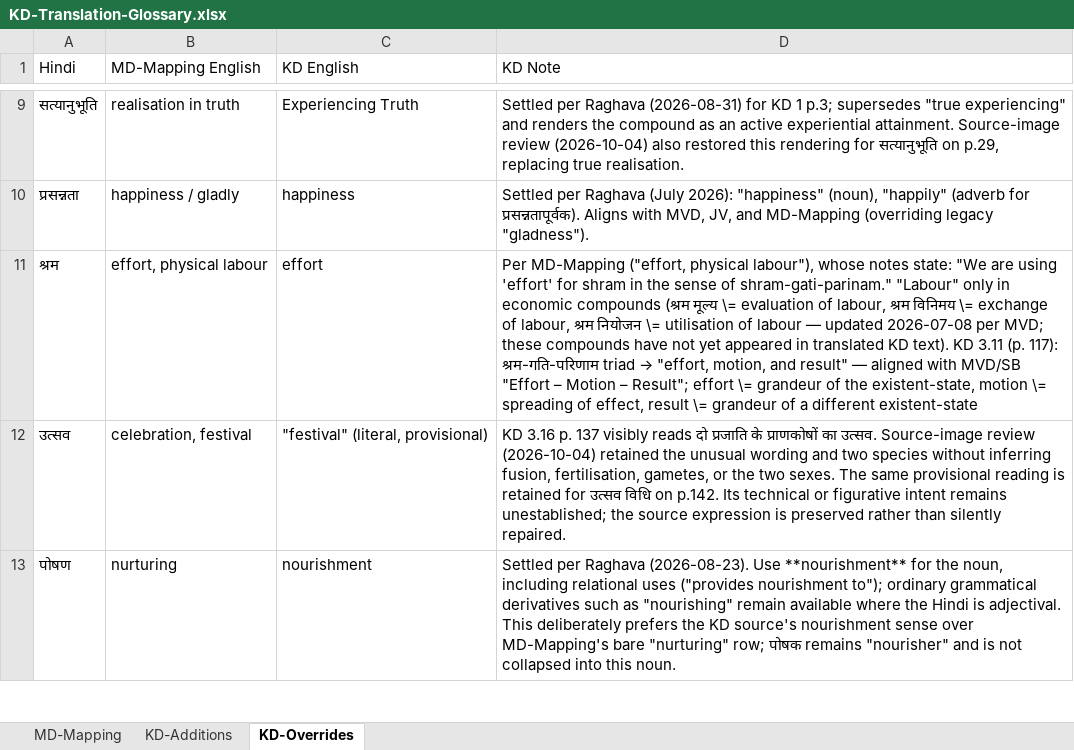
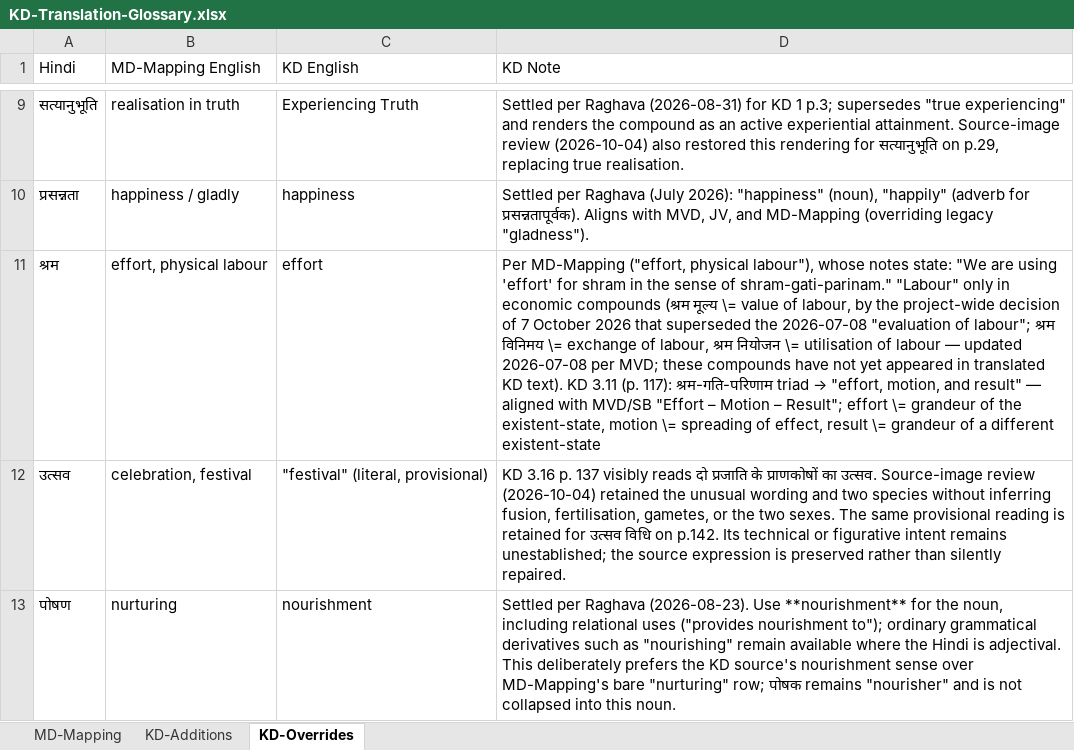
Before and after one commit to raghavamohan/AnalyticMadhyasthDarshan, an Excel workbook: References/Madhyasth-Darshan/KD-Karm-Darshan-English/KD-Translation-Glossary.xlsx, sheet KD-Overrides, drawn as a sheet; only a part is shown, gaps mark what is left out; values as stored, in another font and other column widths than the file's, no borders; the diff names each change by its address in the sheet, - before the commit and + after, or states it on an @@ line.

```diff
--- a/References/Madhyasth-Darshan/KD-Karm-Darshan-English/KD-Translation-Glossary.xlsx (sheet KD-Overrides)
+++ b/References/Madhyasth-Darshan/KD-Karm-Darshan-English/KD-Translation-Glossary.xlsx (sheet KD-Overrides)
-D11 (KD Note): …मूल्य \= evaluation of labour, श्रम विनिमय…
+D11 (KD Note): …मूल्य \= value of labour, by the project-wide decision of 7 October 2026 that superseded the 2026-07-08 "evaluation of labour"; श्रम विनिमय…
```
Also changed, not shown: sheet MD-Mapping, sheet KD-Additions, References/Madhyasth-Darshan/MD-Mapping.xlsx, 7 other files.
